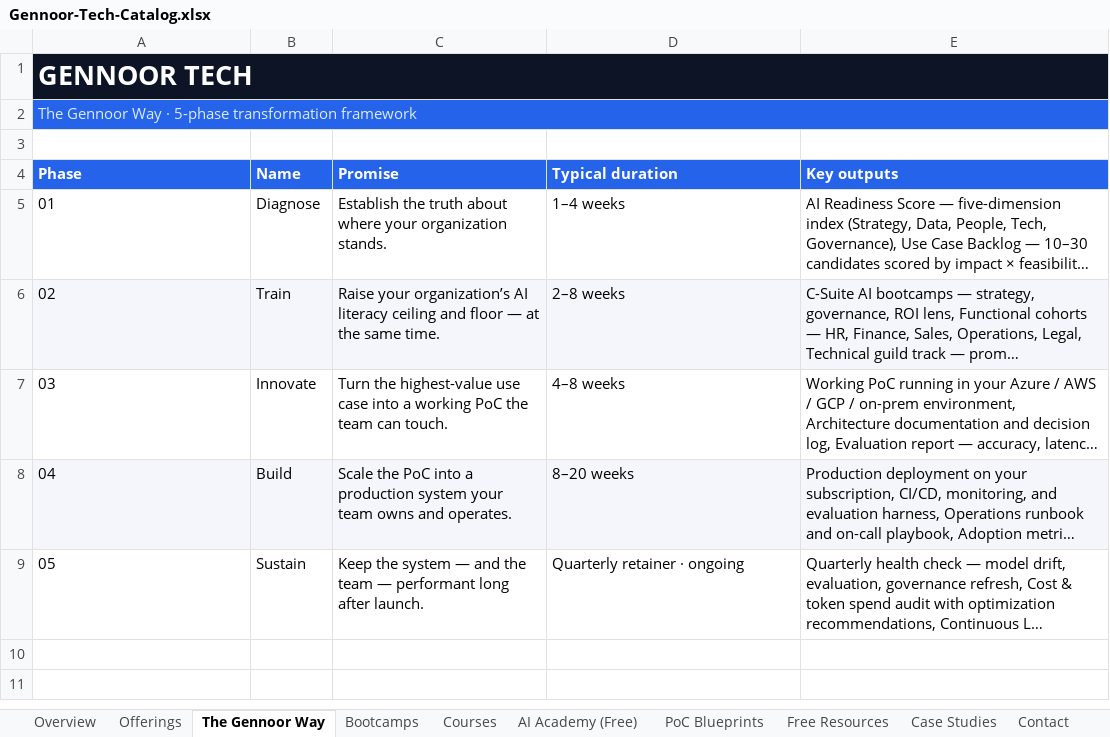
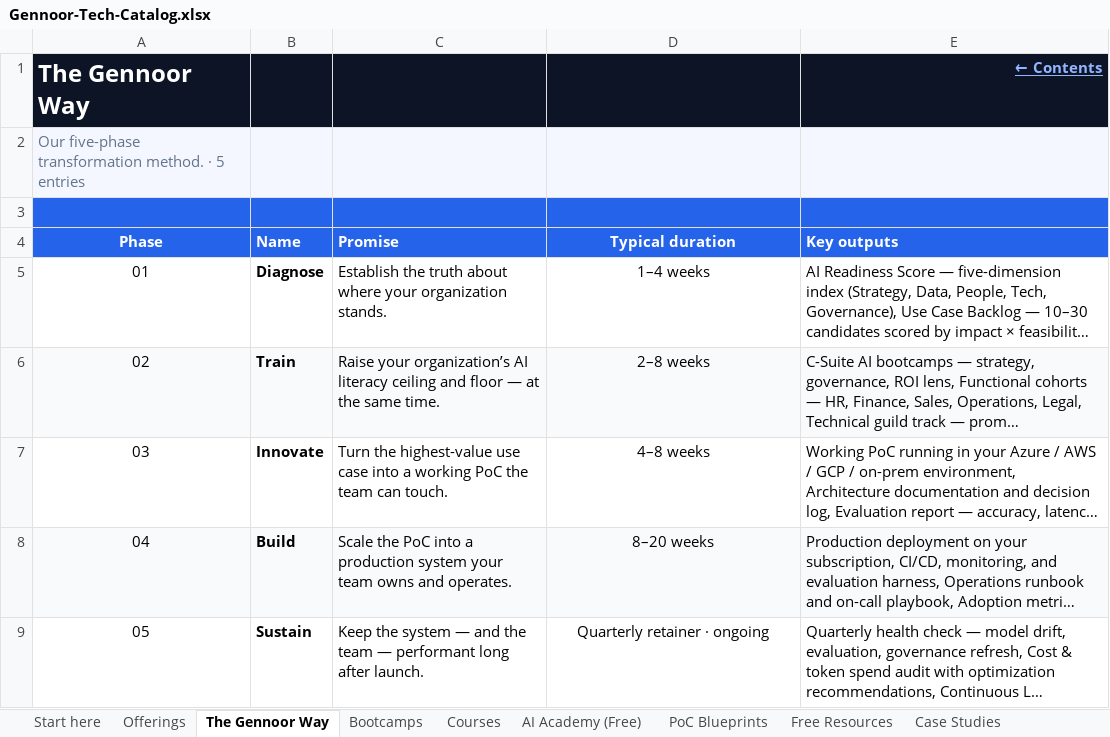
Before and after one commit to lostspace003/gennoor-tech, an Excel workbook: public/Gennoor-Tech-Catalog/Gennoor-Tech-Catalog.xlsx, sheet The Gennoor Way, drawn as a sheet; long unchanged cells end in …; values as stored, in another font and other column widths than the file's, no borders; removed rows and columns are numbered as before the commit, all else as after; the diff names each change by its address in the sheet, - before the commit and + after, or states it on an @@ line.

```diff
--- a/public/Gennoor-Tech-Catalog/Gennoor-Tech-Catalog.xlsx (sheet The Gennoor Way)
+++ b/public/Gennoor-Tech-Catalog/Gennoor-Tech-Catalog.xlsx (sheet The Gennoor Way)
-sheet tab: Overview
+sheet tab: Start here
-sheet tab: Contact
-row 1: GENNOOR TECH
+row 1: The Gennoor Way |  |  |  | ← Contents
-A2 (Phase): The Gennoor Way · 5-phase transformation framework
+A2 (Phase): Our five-phase transformation method. · 5 entries
-A2:E2 fill: #2563EB
+A2:E2 fill: #F4F7FF
-A2 text colour: #DBEAFE
+A2 text colour: #64748B
-A2:E2 merged
-A3:E3 fill: none
+A3:E3 fill: #2563EB
-A4:A9 alignment: left
+A4:A9 alignment: center
-D4:D9 alignment: left
+D4:D9 alignment: center
-B5:B9 bold: off
+B5:B9 bold: on
```
Also changed, not shown: sheet AI Academy (Free), sheet Start here, sheet PoC Blueprints, sheet Free Resources, sheet Case Studies, sheet Offerings, 2 more sheets, charts or pictures, 23 other files.
